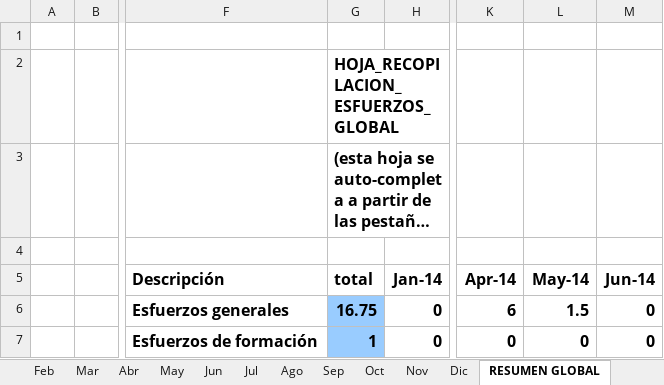
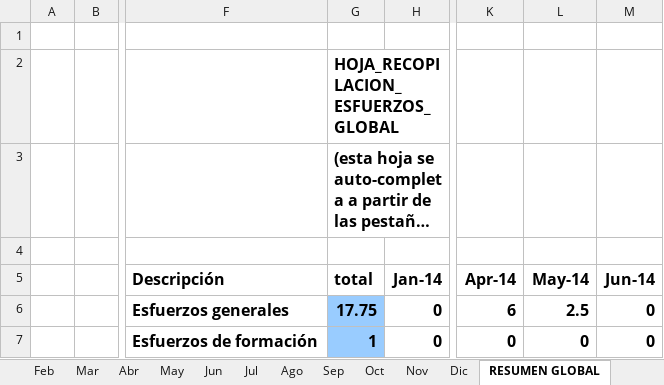
Before and after one commit to MarcosCM/ecatalog, an Excel workbook: team/efforts/Recopilacion_Esfuerzos_Carlos.xlsx, sheet RESUMEN GLOBAL, drawn as a sheet; only a part is shown, gaps mark what is left out; long unchanged cells end in …; values as stored, in another font and other column widths than the file's, no borders; charts and pictures and conditional formats not drawn; the diff names each change by its address in the sheet, - before the commit and + after, or states it on an @@ line.

```diff
--- a/team/efforts/Recopilacion_Esfuerzos_Carlos.xlsx (sheet RESUMEN GLOBAL)
+++ b/team/efforts/Recopilacion_Esfuerzos_Carlos.xlsx (sheet RESUMEN GLOBAL)
-G6 (total): 16.75
+G6 (total): 17.75
-L6 (May-14): 1.5
+L6 (May-14): 2.5
```
Also changed, not shown: sheet May, charts or pictures, 3 other files.
